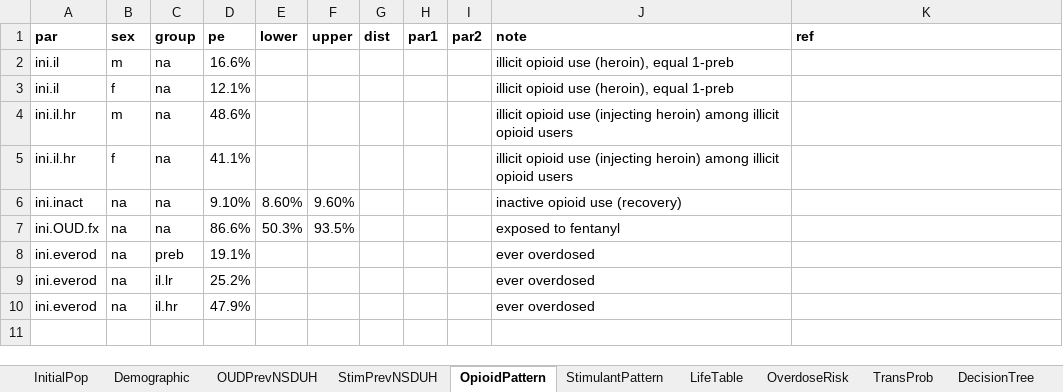
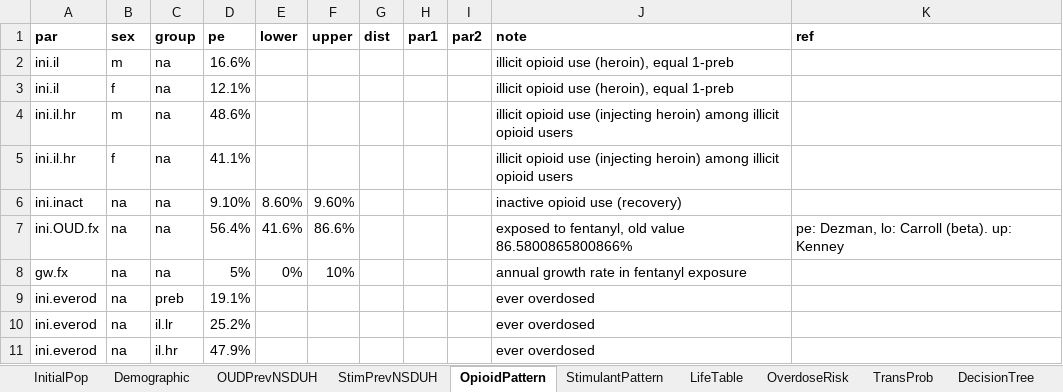
Before and after one commit to pph-collective/profound-model, an Excel workbook: Inputs/MasterTable.xlsx, sheet OpioidPattern, drawn as a sheet; values as stored, in another font and other column widths than the file's, no borders; the diff names each change by its address in the sheet, - before the commit and + after, or states it on an @@ line.

```diff
--- a/Inputs/MasterTable.xlsx (sheet OpioidPattern)
+++ b/Inputs/MasterTable.xlsx (sheet OpioidPattern)
-D7 (pe): 86.6%
+D7 (pe): 56.4%
-E7 (lower): 50.3%
+E7 (lower): 41.6%
-F7 (upper): 93.5%
+F7 (upper): 86.6%
-J7 (note): exposed to fentanyl
+J7 (note): exposed to fentanyl, old value 86.5800865800866%
-K7 (ref): (empty)
+K7 (ref): pe: Dezman, lo: Carroll (beta). up: Kenney
+row 8: gw.fx | na | na | 5% | 0% | 10% |  |  |  | annual growth rate in fentanyl exposure
```
Also changed, not shown: sheet ODSettingEMS, sheet DecisionTree, sheet Mortality, sheet OverdoseRisk, sheet StimulantPattern, sheet NxKit, 2 more sheets, other sheet tabs, 21 other files.
